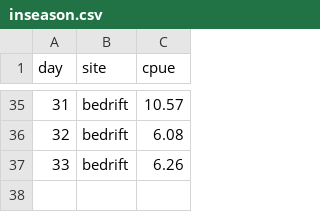
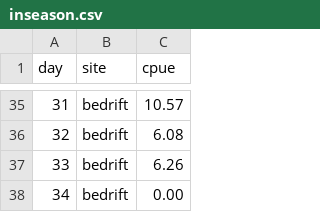
Before and after one commit to amoeba/2018-yukon-forecasting, a CSV file: data/inseason.csv, drawn as a sheet; only a part is shown, gaps mark what is left out.

Commit message:
Update inseason forecast for July 5

```diff
--- a/data/inseason.csv
+++ b/data/inseason.csv
@@ -37 +37,2 @@ day,site,cpue
 33,bedrift,6.26
+34,bedrift,0.00
```
Also changed, not shown: daily_forecast/cumulative_cpue.csv, daily_forecast/estimated.csv, 2 other files.
